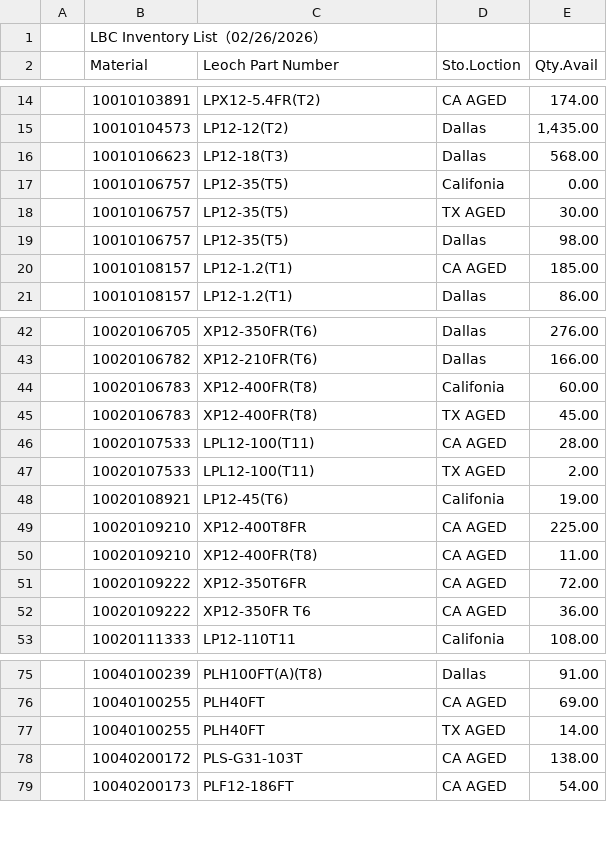
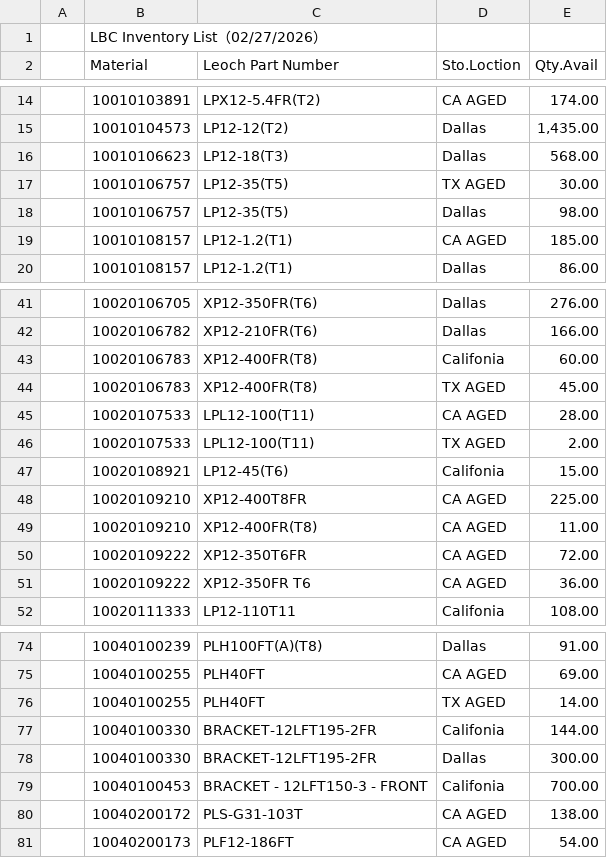
Before and after one commit to LeochBattery/Leoch-Inventory, a CSV file: Inventory.csv, drawn as a sheet; only a part is shown, gaps mark what is left out.

Commit message:
Add files via upload

```diff
--- a/Inventory.csv
+++ b/Inventory.csv
@@ -1,2 +1,2 @@
-,LBC Inventory List（02/26/2026）,,,,,,,
+,LBC Inventory List（02/27/2026）,,,,,,,
 ,Material,Leoch Part Number,Sto.Loction,Qty.Avail,,,,
@@ -16,3 +16,2 @@
 ,10010106623,LP12-18(T3),Dallas,568.00,,,,
-,10010106757,LP12-35(T5),Califonia,0.00,,,,
 ,10010106757,LP12-35(T5),TX AGED,30.00,,,,
@@ -47,3 +46,3 @@
 ,10020107533,LPL12-100(T11),TX AGED,2.00,,,,
-,10020108921,LP12-45(T6),Califonia,19.00,,,,
+,10020108921,LP12-45(T6),Califonia,15.00,,,,
 ,10020109210,XP12-400T8FR,CA AGED,225.00,,,,
@@ -77,2 +76,5 @@
 ,10040100255,PLH40FT,TX AGED,14.00,,,,
+,10040100330,BRACKET-12LFT195-2FR,Califonia,144.00,,,,
+,10040100330,BRACKET-12LFT195-2FR,Dallas,300.00,,,,
+,10040100453,BRACKET - 12LFT150-3 - FRONT,Califonia,700.00,,,,
 ,10040200172,PLS-G31-103T,CA AGED,138.00,,,,
```
